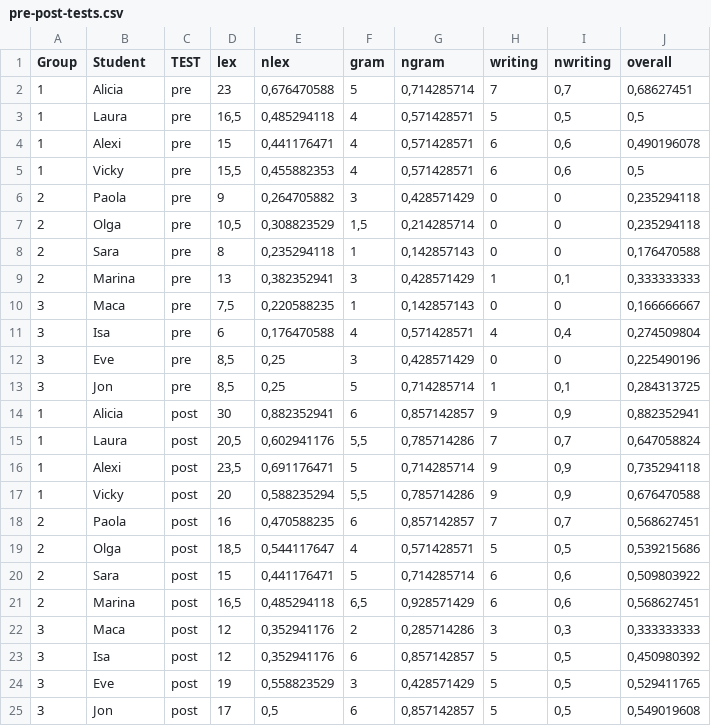
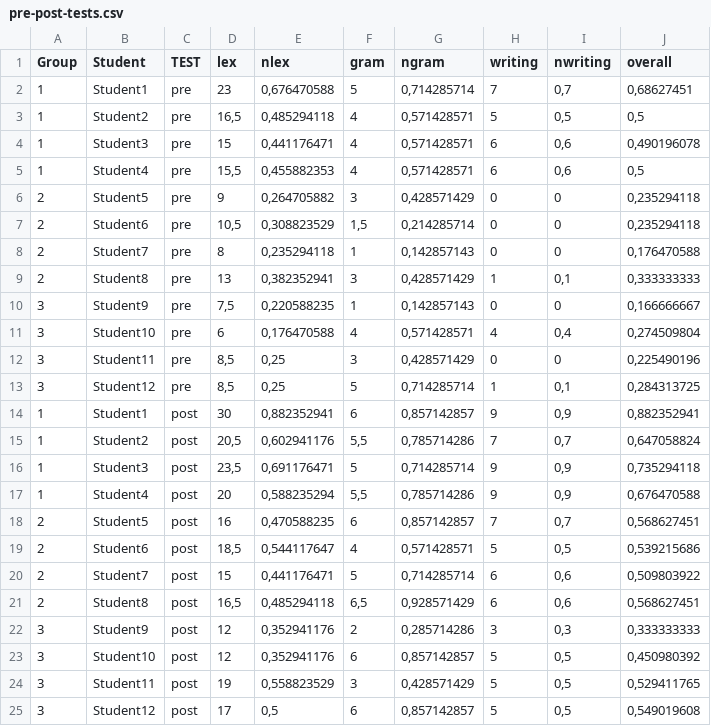
Before and after one commit to raulgomezsa/daifceale, a CSV file: studies-data/april2013/pre-post-tests.csv, drawn as a sheet.

Commit message:
normalized and anonymized data

```diff
--- a/studies-data/april2013/pre-post-tests.csv
+++ b/studies-data/april2013/pre-post-tests.csv
@@ -1,25 +1,25 @@
 Group;Student;TEST;lex;nlex;gram;ngram;writing;nwriting;overall
-1;Alicia;pre;23;0,676470588;5;0,714285714;7;0,7;0,68627451
-1;Laura;pre;16,5;0,485294118;4;0,571428571;5;0,5;0,5
-1;Alexi;pre;15;0,441176471;4;0,571428571;6;0,6;0,490196078
-1;Vicky;pre;15,5;0,455882353;4;0,571428571;6;0,6;0,5
-2;Paola;pre;9;0,264705882;3;0,428571429;0;0;0,235294118
-2;Olga;pre;10,5;0,308823529;1,5;0,214285714;0;0;0,235294118
-2;Sara;pre;8;0,235294118;1;0,142857143;0;0;0,176470588
-2;Marina;pre;13;0,382352941;3;0,428571429;1;0,1;0,333333333
-3;Maca;pre;7,5;0,220588235;1;0,142857143;0;0;0,166666667
-3;Isa ;pre;6;0,176470588;4;0,571428571;4;0,4;0,274509804
-3;Eve;pre;8,5;0,25;3;0,428571429;0;0;0,225490196
-3;Jon;pre;8,5;0,25;5;0,714285714;1;0,1;0,284313725
-1;Alicia;post;30;0,882352941;6;0,857142857;9;0,9;0,882352941
-1;Laura;post;20,5;0,602941176;5,5;0,785714286;7;0,7;0,647058824
-1;Alexi;post;23,5;0,691176471;5;0,714285714;9;0,9;0,735294118
-1;Vicky;post;20;0,588235294;5,5;0,785714286;9;0,9;0,676470588
-2;Paola;post;16;0,470588235;6;0,857142857;7;0,7;0,568627451
-2;Olga;post;18,5;0,544117647;4;0,571428571;5;0,5;0,539215686
-2;Sara;post;15;0,441176471;5;0,714285714;6;0,6;0,509803922
-2;Marina;post;16,5;0,485294118;6,5;0,928571429;6;0,6;0,568627451
-3;Maca;post;12;0,352941176;2;0,285714286;3;0,3;0,333333333
-3;Isa ;post;12;0,352941176;6;0,857142857;5;0,5;0,450980392
-3;Eve;post;19;0,558823529;3;0,428571429;5;0,5;0,529411765
-3;Jon;post;17;0,5;6;0,857142857;5;0,5;0,549019608
+1;Student1;pre;23;0,676470588;5;0,714285714;7;0,7;0,68627451
+1;Student2;pre;16,5;0,485294118;4;0,571428571;5;0,5;0,5
+1;Student3;pre;15;0,441176471;4;0,571428571;6;0,6;0,490196078
+1;Student4;pre;15,5;0,455882353;4;0,571428571;6;0,6;0,5
+2;Student5;pre;9;0,264705882;3;0,428571429;0;0;0,235294118
+2;Student6;pre;10,5;0,308823529;1,5;0,214285714;0;0;0,235294118
+2;Student7;pre;8;0,235294118;1;0,142857143;0;0;0,176470588
+2;Student8;pre;13;0,382352941;3;0,428571429;1;0,1;0,333333333
+3;Student9;pre;7,5;0,220588235;1;0,142857143;0;0;0,166666667
+3;Student10;pre;6;0,176470588;4;0,571428571;4;0,4;0,274509804
+3;Student11;pre;8,5;0,25;3;0,428571429;0;0;0,225490196
+3;Student12;pre;8,5;0,25;5;0,714285714;1;0,1;0,284313725
+1;Student1;post;30;0,882352941;6;0,857142857;9;0,9;0,882352941
+1;Student2;post;20,5;0,602941176;5,5;0,785714286;7;0,7;0,647058824
+1;Student3;post;23,5;0,691176471;5;0,714285714;9;0,9;0,735294118
+1;Student4;post;20;0,588235294;5,5;0,785714286;9;0,9;0,676470588
+2;Student5;post;16;0,470588235;6;0,857142857;7;0,7;0,568627451
+2;Student6;post;18,5;0,544117647;4;0,571428571;5;0,5;0,539215686
+2;Student7;post;15;0,441176471;5;0,714285714;6;0,6;0,509803922
+2;Student8;post;16,5;0,485294118;6,5;0,928571429;6;0,6;0,568627451
+3;Student9;post;12;0,352941176;2;0,285714286;3;0,3;0,333333333
+3;Student10;post;12;0,352941176;6;0,857142857;5;0,5;0,450980392
+3;Student11;post;19;0,558823529;3;0,428571429;5;0,5;0,529411765
+3;Student12;post;17;0,5;6;0,857142857;5;0,5;0,549019608
```
